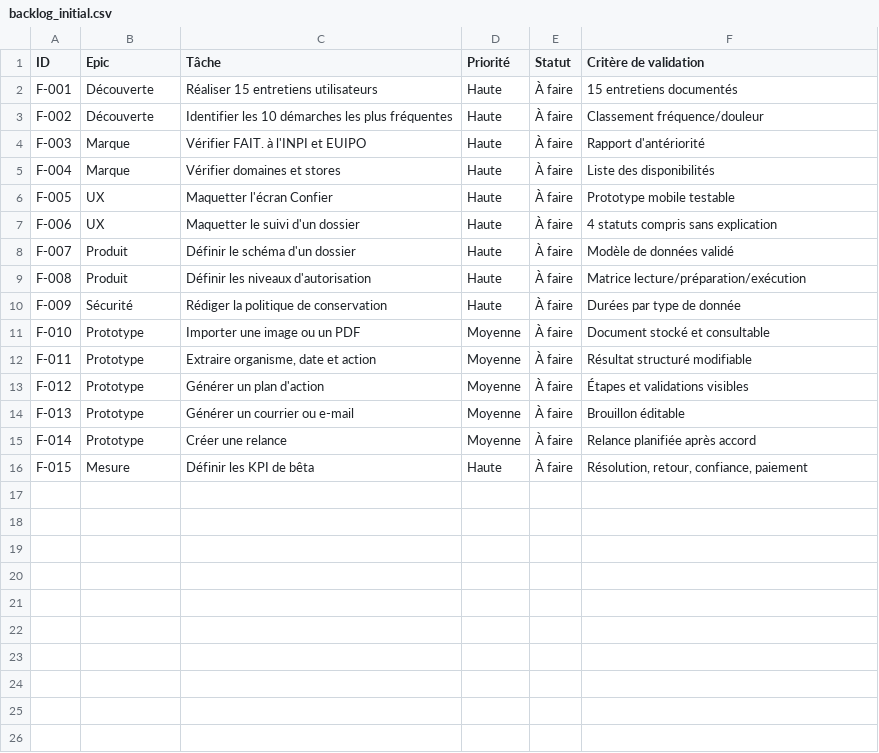
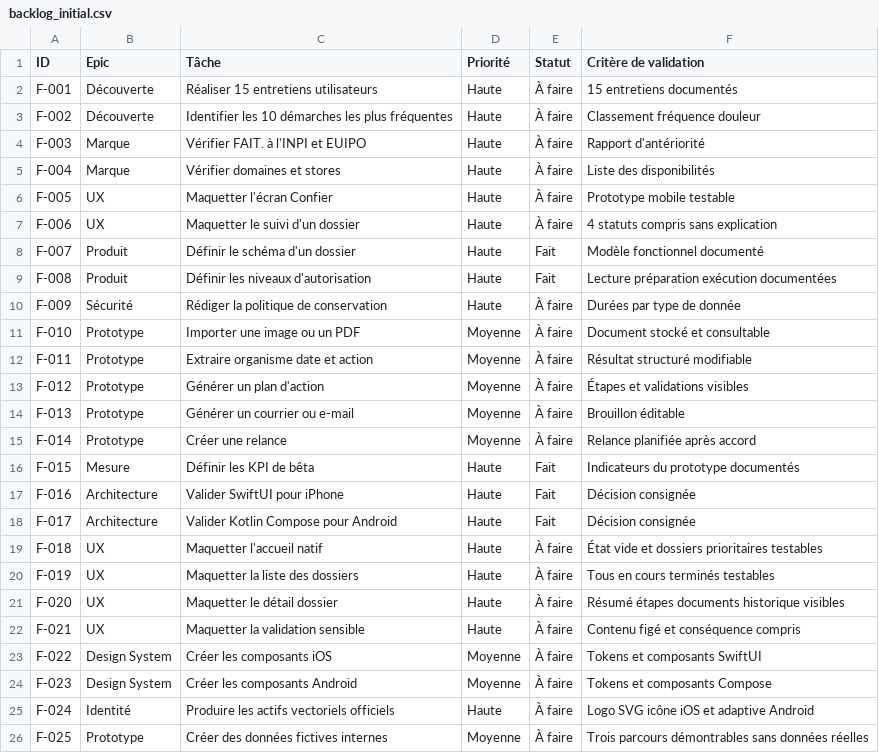
Before and after one commit to Velvet-Application/Fait, a CSV file: planning/backlog_initial.csv, drawn as a sheet.

Commit message:
Mettre à jour le backlog du prototype natif

```diff
--- a/planning/backlog_initial.csv
+++ b/planning/backlog_initial.csv
@@ -2,3 +2,3 @@ ID;Epic;Tâche;Priorité;Statut;Critère de validation
 F-001;Découverte;Réaliser 15 entretiens utilisateurs;Haute;À faire;15 entretiens documentés
-F-002;Découverte;Identifier les 10 démarches les plus fréquentes;Haute;À faire;Classement fréquence/douleur
+F-002;Découverte;Identifier les 10 démarches les plus fréquentes;Haute;À faire;Classement fréquence douleur
 F-003;Marque;Vérifier FAIT. à l'INPI et EUIPO;Haute;À faire;Rapport d'antériorité
@@ -7,7 +7,7 @@ F-005;UX;Maquetter l'écran Confier;Haute;À faire;Prototype mobile testable
 F-006;UX;Maquetter le suivi d'un dossier;Haute;À faire;4 statuts compris sans explication
-F-007;Produit;Définir le schéma d'un dossier;Haute;À faire;Modèle de données validé
-F-008;Produit;Définir les niveaux d'autorisation;Haute;À faire;Matrice lecture/préparation/exécution
+F-007;Produit;Définir le schéma d'un dossier;Haute;Fait;Modèle fonctionnel documenté
+F-008;Produit;Définir les niveaux d'autorisation;Haute;Fait;Lecture préparation exécution documentées
 F-009;Sécurité;Rédiger la politique de conservation;Haute;À faire;Durées par type de donnée
 F-010;Prototype;Importer une image ou un PDF;Moyenne;À faire;Document stocké et consultable
-F-011;Prototype;Extraire organisme, date et action;Moyenne;À faire;Résultat structuré modifiable
+F-011;Prototype;Extraire organisme date et action;Moyenne;À faire;Résultat structuré modifiable
 F-012;Prototype;Générer un plan d'action;Moyenne;À faire;Étapes et validations visibles
@@ -15,2 +15,12 @@ F-013;Prototype;Générer un courrier ou e-mail;Moyenne;À faire;Brouillon édit
 F-014;Prototype;Créer une relance;Moyenne;À faire;Relance planifiée après accord
-F-015;Mesure;Définir les KPI de bêta;Haute;À faire;Résolution, retour, confiance, paiement
+F-015;Mesure;Définir les KPI de bêta;Haute;Fait;Indicateurs du prototype documentés
+F-016;Architecture;Valider SwiftUI pour iPhone;Haute;Fait;Décision consignée
+F-017;Architecture;Valider Kotlin Compose pour Android;Haute;Fait;Décision consignée
+F-018;UX;Maquetter l'accueil natif;Haute;À faire;État vide et dossiers prioritaires testables
+F-019;UX;Maquetter la liste des dossiers;Haute;À faire;Tous en cours terminés testables
+F-020;UX;Maquetter le détail dossier;Haute;À faire;Résumé étapes documents historique visibles
+F-021;UX;Maquetter la validation sensible;Haute;À faire;Contenu figé et conséquence compris
+F-022;Design System;Créer les composants iOS;Moyenne;À faire;Tokens et composants SwiftUI
+F-023;Design System;Créer les composants Android;Moyenne;À faire;Tokens et composants Compose
+F-024;Identité;Produire les actifs vectoriels officiels;Haute;À faire;Logo SVG icône iOS et adaptive Android
+F-025;Prototype;Créer des données fictives internes;Moyenne;À faire;Trois parcours démontrables sans données réelles
```
